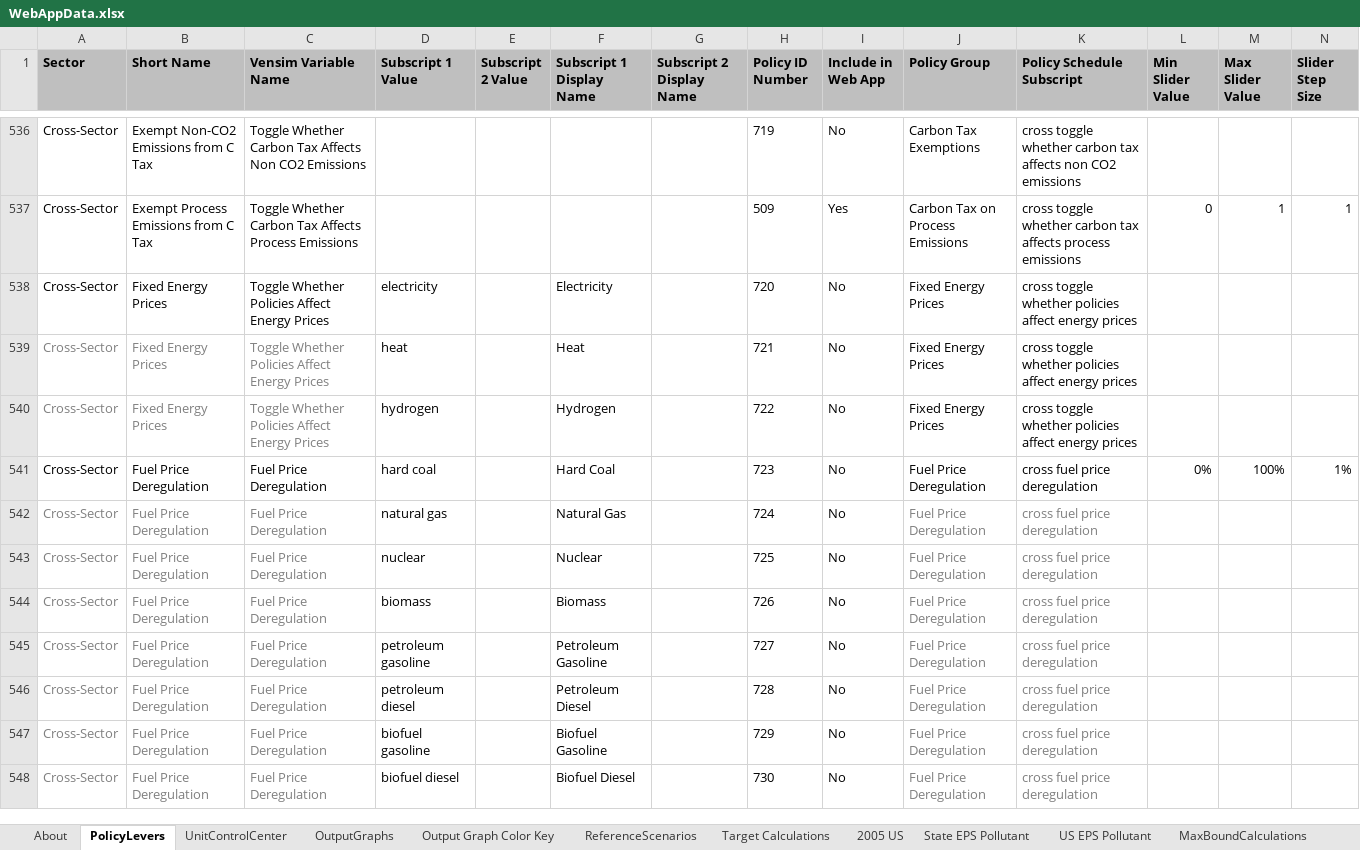
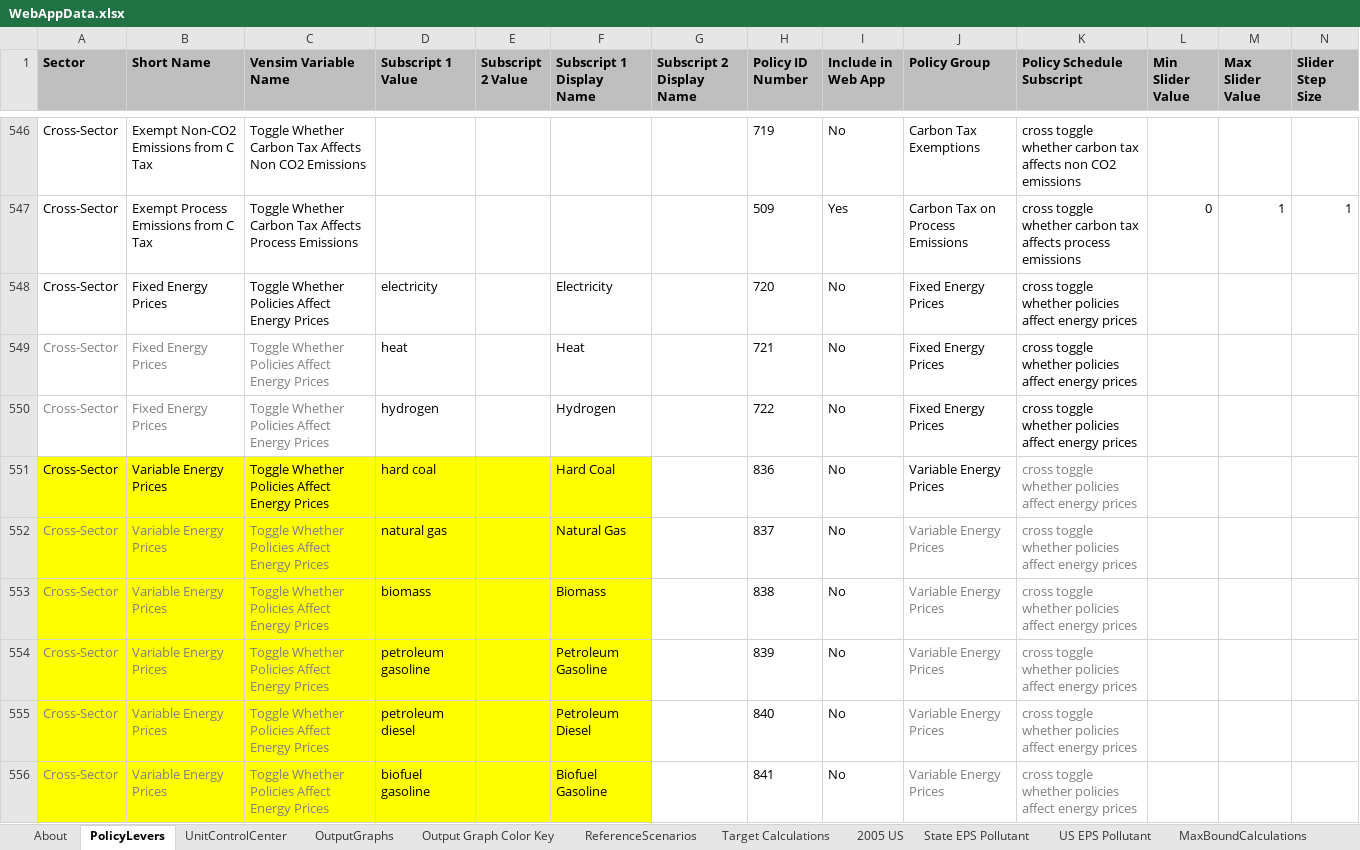
Before and after one commit to EnergyInnovation/eps-virginia, an Excel workbook: WebAppData.xlsx, sheet PolicyLevers, drawn as a sheet; only a part is shown, gaps mark what is left out; the shorter side is filled out with more unchanged rows; values as stored, in another font and other column widths than the file's, no borders; conditional formats not drawn; rows hold the shown columns only; the diff covers the shown part only; the diff names each change by its address in the sheet, - before the commit and + after, or states it on an @@ line.

Commit message:
Updated webapp data

```diff
--- a/WebAppData.xlsx (sheet PolicyLevers)
+++ b/WebAppData.xlsx (sheet PolicyLevers)
+row 551: Cross-Sector | Variable Energy Prices | Toggle Whether Policies Affect Energy Prices | hard coal |  | Hard Coal |  | 836 | No | Variable Energy Prices | cross toggle whether policies affect energy prices
+row 552: Cross-Sector | Variable Energy Prices | Toggle Whether Policies Affect Energy Prices | natural gas |  | Natural Gas |  | 837 | No | Variable Energy Prices | cross toggle whether policies affect energy prices
+row 553: Cross-Sector | Variable Energy Prices | Toggle Whether Policies Affect Energy Prices | biomass |  | Biomass |  | 838 | No | Variable Energy Prices | cross toggle whether policies affect energy prices
+row 554: Cross-Sector | Variable Energy Prices | Toggle Whether Policies Affect Energy Prices | petroleum gasoline |  | Petroleum Gasoline |  | 839 | No | Variable Energy Prices | cross toggle whether policies affect energy prices
+row 555: Cross-Sector | Variable Energy Prices | Toggle Whether Policies Affect Energy Prices | petroleum diesel |  | Petroleum Diesel |  | 840 | No | Variable Energy Prices | cross toggle whether policies affect energy prices
+row 556: Cross-Sector | Variable Energy Prices | Toggle Whether Policies Affect Energy Prices | biofuel gasoline |  | Biofuel Gasoline |  | 841 | No | Variable Energy Prices | cross toggle whether policies affect energy prices
```
Also changed, not shown: 16 added rows, 66 edited cells and cell formats elsewhere in this sheet, sheet About, formulas that keep their value, 1 other file.
